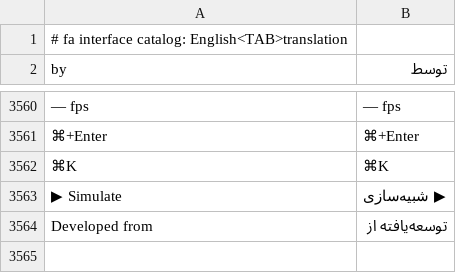
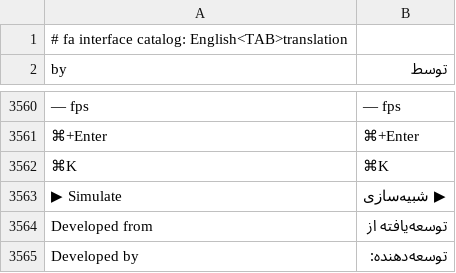
Before and after one commit to alexrut99/ARutGIS, a TSV file: crates/ui-egui/src/i18n/fa.tsv, drawn as a sheet; only a part is shown, gaps mark what is left out; the diff names each change by its address in the sheet, - before the commit and + after, or states it on an @@ line.

```diff
--- a/crates/ui-egui/src/i18n/fa.tsv
+++ b/crates/ui-egui/src/i18n/fa.tsv
+row 3565: Developed by | توسعه‌دهنده:
```
Also changed, not shown: crates/ui-egui/src/i18n/bn.tsv, crates/ui-egui/src/i18n/ka.tsv, 22 other files.
